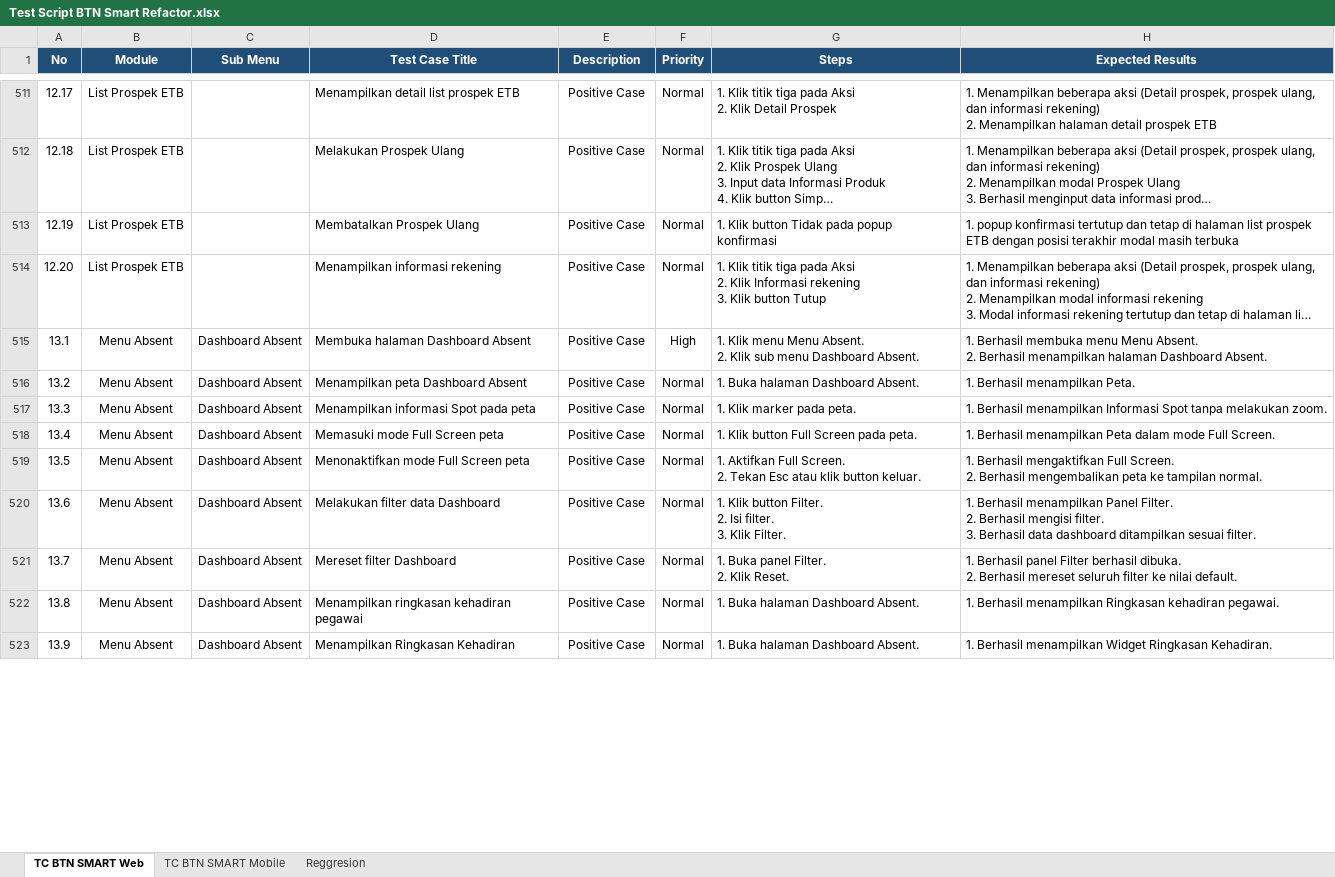
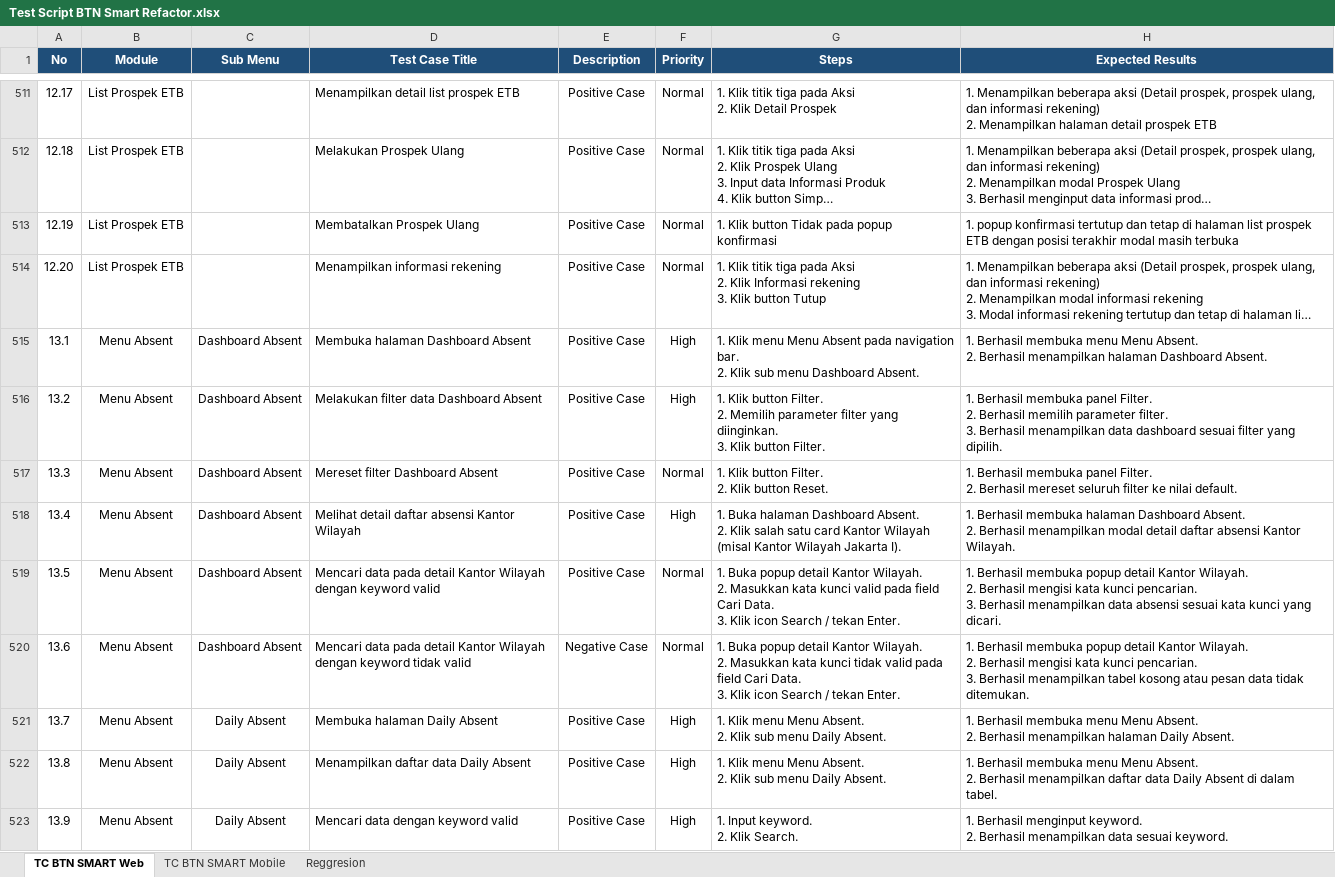
Before and after one commit to muhammaddanihaikal/btn-smart-refactor, an Excel workbook: Test Script/Test Script BTN Smart Refactor.xlsx, sheet TC BTN SMART Web, drawn as a sheet; only a part is shown, gaps mark what is left out; long unchanged cells end in …; values as stored, in another font and other column widths than the file's, no borders; ↵ is a line break in a cell; the diff covers the shown part only; the diff names each change by its address in the sheet, - before the commit and + after, or states it on an @@ line.

Commit message:
feat(web): streamline Dashboard Absent to 6 TCs (Opsi 2), embed 32.1 & 32.4 evidence [Success], sync across drives

```diff
--- a/Test Script/Test Script BTN Smart Refactor.xlsx (sheet TC BTN SMART Web)
+++ b/Test Script/Test Script BTN Smart Refactor.xlsx (sheet TC BTN SMART Web)
-G515 (Steps): …menu Menu Absent. ↵ 2. Klik…
+G515 (Steps): …menu Menu Absent pada navigation bar. ↵ 2. Klik…
-D516 (Test Case Title): Menampilkan peta Dashboard Absent
+D516 (Test Case Title): Melakukan filter data Dashboard Absent
-F516 (Priority): Normal
+F516 (Priority): High
-G516 (Steps): 1. Buka halaman Dashboard Absent.
+G516 (Steps): 1. Klik button Filter. ↵ 2. Memilih parameter filter yang diinginkan. ↵ 3. Klik button Filter.
-H516 (Expected Results): 1. Berhasil menampilkan Peta.
+H516 (Expected Results): 1. Berhasil membuka panel Filter. ↵ 2. Berhasil memilih parameter filter. ↵ 3. Berhasil menampilkan data dashboard sesuai filter yang dipilih.
-D517 (Test Case Title): Menampilkan informasi Spot pada peta
+D517 (Test Case Title): Mereset filter Dashboard Absent
-G517 (Steps): 1. Klik marker pada peta.
+G517 (Steps): 1. Klik button Filter. ↵ 2. Klik button Reset.
-H517 (Expected Results): 1. Berhasil menampilkan Informasi Spot tanpa melakukan zoom.
+H517 (Expected Results): 1. Berhasil membuka panel Filter. ↵ 2. Berhasil mereset seluruh filter ke nilai default.
-D518 (Test Case Title): Memasuki mode Full Screen peta
+D518 (Test Case Title): Melihat detail daftar absensi Kantor Wilayah
-F518 (Priority): Normal
+F518 (Priority): High
-G518 (Steps): 1. Klik button Full Screen pada peta.
+G518 (Steps): 1. Buka halaman Dashboard Absent. ↵ 2. Klik salah satu card Kantor Wilayah (misal Kantor Wilayah Jakarta I).
-H518 (Expected Results): 1. Berhasil menampilkan Peta dalam mode Full Screen.
+H518 (Expected Results): 1. Berhasil membuka halaman Dashboard Absent. ↵ 2. Berhasil menampilkan modal detail daftar absensi Kantor Wilayah.
-D519 (Test Case Title): Menonaktifkan mode Full Screen peta
+D519 (Test Case Title): Mencari data pada detail Kantor Wilayah dengan keyword valid
-G519 (Steps): 1. Aktifkan Full Screen. ↵ 2. Tekan Esc atau klik button keluar.
+G519 (Steps): 1. Buka popup detail Kantor Wilayah. ↵ 2. Masukkan kata kunci valid pada field Cari Data. ↵ 3. Klik icon Search / tekan Enter.
-H519 (Expected Results): 1. Berhasil mengaktifkan Full Screen. ↵ 2. Berhasil mengembalikan peta ke tampilan normal.
+H519 (Expected Results): 1. Berhasil membuka popup detail Kantor Wilayah. ↵ 2. Berhasil mengisi kata kunci pencarian. ↵ 3. Berhasil menampilkan data absensi sesuai kata kunci yang dicari.
-D520 (Test Case Title): Melakukan filter data Dashboard
+D520 (Test Case Title): Mencari data pada detail Kantor Wilayah dengan keyword tidak valid
-E520 (Description): Positive Case
+E520 (Description): Negative Case
-G520 (Steps): 1. Klik button Filter. ↵ 2. Isi filter. ↵ 3. Klik Filter.
+G520 (Steps): 1. Buka popup detail Kantor Wilayah. ↵ 2. Masukkan kata kunci tidak valid pada field Cari Data. ↵ 3. Klik icon Search / tekan Enter.
-H520 (Expected Results): 1. Berhasil menampilkan Panel Filter. ↵ 2. Berhasil mengisi filter. ↵ 3. Berhasil data dashboard ditampilkan sesuai filter.
+H520 (Expected Results): 1. Berhasil membuka popup detail Kantor Wilayah. ↵ 2. Berhasil mengisi kata kunci pencarian. ↵ 3. Berhasil menampilkan tabel kosong atau pesan data tidak ditemukan.
-C521:C523 (Sub Menu): Dashboard Absent
+C521:C523 (Sub Menu): Daily Absent
-D521 (Test Case Title): Mereset filter Dashboard
+D521 (Test Case Title): Membuka halaman Daily Absent
-F521:F523 (Priority): Normal
+F521:F523 (Priority): High
-G521 (Steps): 1. Buka panel Filter. ↵ 2. Klik Reset.
+G521 (Steps): 1. Klik menu Menu Absent. ↵ 2. Klik sub menu Daily Absent.
-H521 (Expected Results): 1. Berhasil panel Filter berhasil dibuka. ↵ 2. Berhasil mereset seluruh filter ke nilai default.
+H521 (Expected Results): 1. Berhasil membuka menu Menu Absent. ↵ 2. Berhasil menampilkan halaman Daily Absent.
-D522 (Test Case Title): Menampilkan ringkasan kehadiran pegawai
+D522 (Test Case Title): Menampilkan daftar data Daily Absent
-G522 (Steps): 1. Buka halaman Dashboard Absent.
+G522 (Steps): 1. Klik menu Menu Absent. ↵ 2. Klik sub menu Daily Absent.
-H522 (Expected Results): 1. Berhasil menampilkan Ringkasan kehadiran pegawai.
+H522 (Expected Results): 1. Berhasil membuka menu Menu Absent. ↵ 2. Berhasil menampilkan daftar data Daily Absent di dalam tabel.
-D523 (Test Case Title): Menampilkan Ringkasan Kehadiran
+D523 (Test Case Title): Mencari data dengan keyword valid
-G523 (Steps): 1. Buka halaman Dashboard Absent.
+G523 (Steps): 1. Input keyword. ↵ 2. Klik Search.
-H523 (Expected Results): 1. Berhasil menampilkan Widget Ringkasan Kehadiran.
+H523 (Expected Results): 1. Berhasil menginput keyword. ↵ 2. Berhasil menampilkan data sesuai keyword.
```
Also changed, not shown: 7 removed rows and 156 edited cells elsewhere in this sheet, 22 other files.
